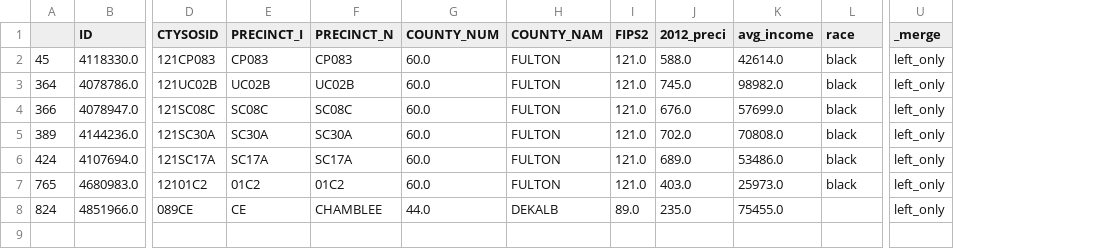
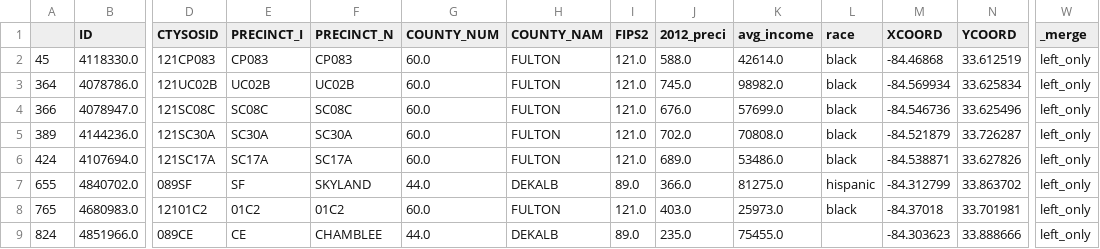
Before and after one commit to NewsappAJC/precinct-election-map, a CSV file: data_cleaning/2012/unmerged_left.csv, drawn as a sheet; only a part is shown, gaps mark what is left out; rows hold the shown columns only; the diff names each change by its address in the sheet, - before the commit and + after, or states it on an @@ line.

```diff
--- a/data_cleaning/2012/unmerged_left.csv
+++ b/data_cleaning/2012/unmerged_left.csv
+column M (XCOORD), rows 2-6: -84.46868 | -84.569934 | -84.546736 | -84.521879 | -84.538871; rows 8-9: -84.37018 | -84.303623
+column N (YCOORD), rows 2-6: 33.612519 | 33.625834 | 33.625496 | 33.726287 | 33.627826; rows 8-9: 33.701981 | 33.888666
+row 7: 655 | 4840702.0 | 089SF | SF | SKYLAND | 44.0 | DEKALB | 89.0 | 366.0 | 81275.0 | hispanic | -84.312799 | 33.863702 | left_only
```
Also changed, not shown: data_cleaning/2012/unmerged_right.csv, data_cleaning/2012/votes_concat.csv, 7 other files.
